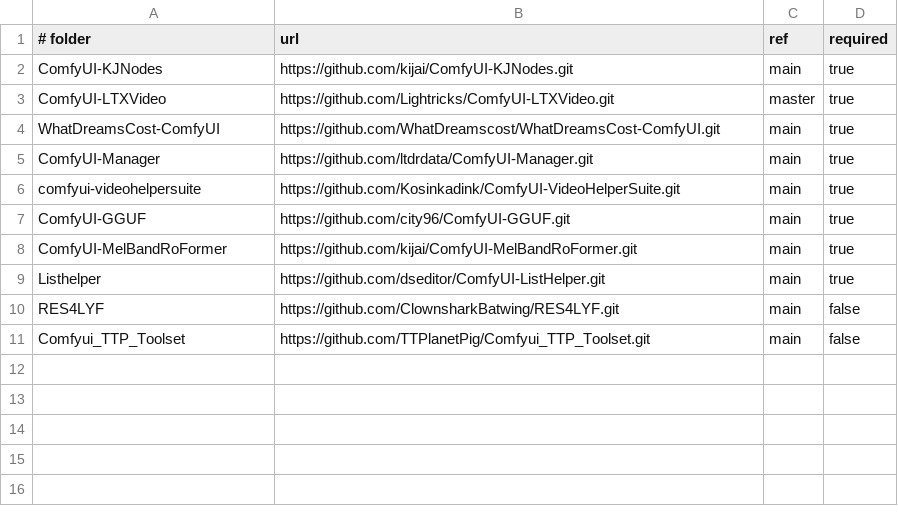
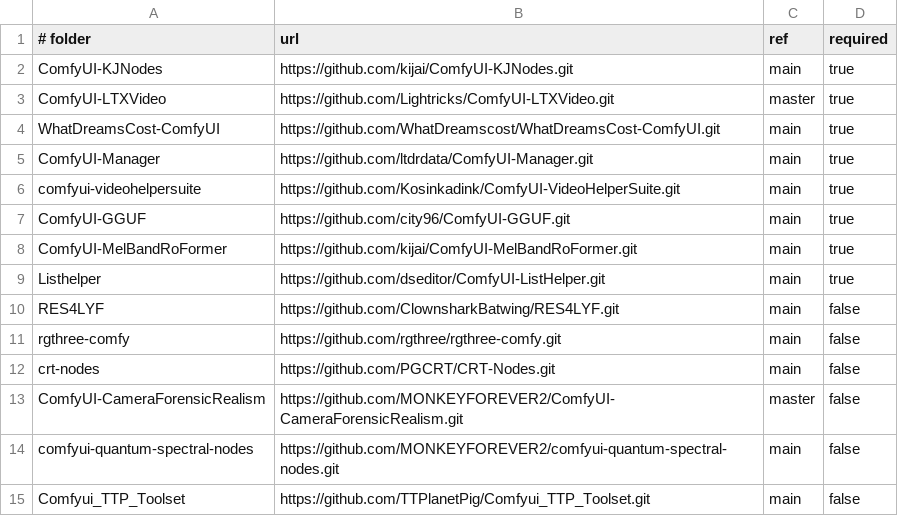
Before and after one commit to moltowski/comfyui-ltx, a TSV file: src/custom_nodes.tsv, drawn as a sheet; the diff names each change by its address in the sheet, - before the commit and + after, or states it on an @@ line.

```diff
--- a/src/custom_nodes.tsv
+++ b/src/custom_nodes.tsv
+row 11: rgthree-comfy | https://github.com/rgthree/rgthree-comfy.git | main | false
+row 12: crt-nodes | https://github.com/PGCRT/CRT-Nodes.git | main | false
+row 13: ComfyUI-CameraForensicRealism | https://github.com/MONKEYFOREVER2/ComfyUI-CameraForensicRealism.git | master | false
+row 14: comfyui-quantum-spectral-nodes | https://github.com/MONKEYFOREVER2/comfyui-quantum-spectral-nodes.git | main | false
```
Also changed, not shown: 4 other files.
